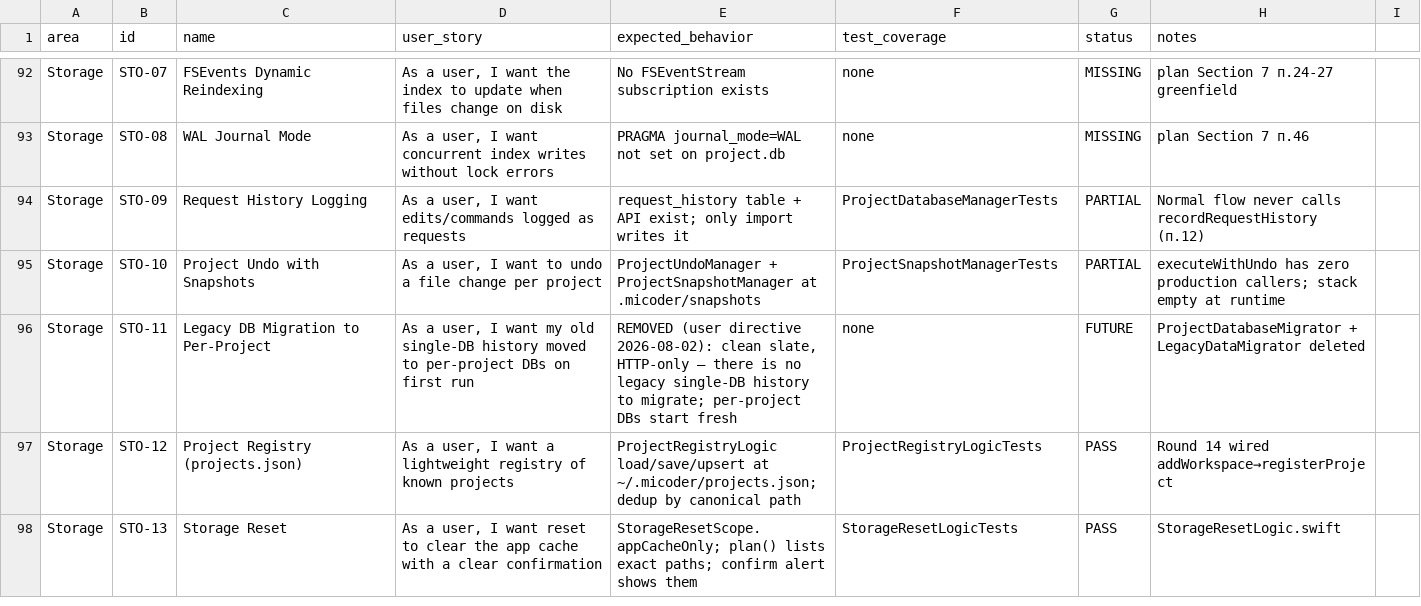
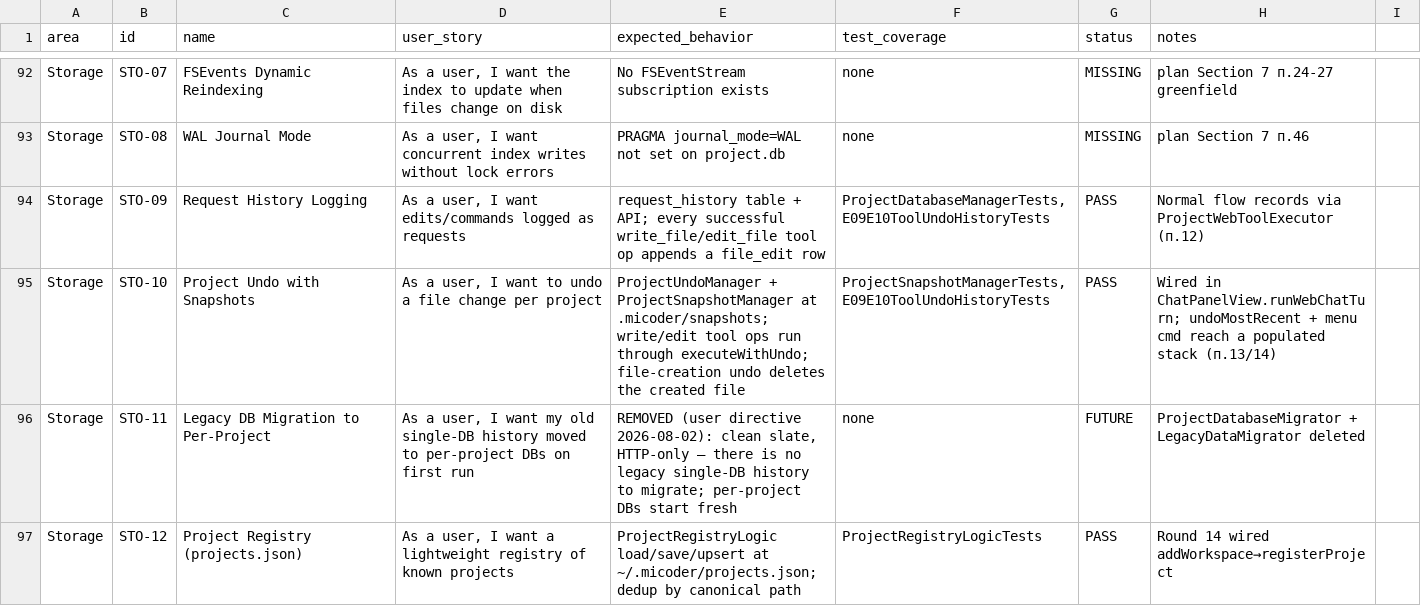
Before and after one commit to visawestern/MiCoder, a CSV file: docs/FEATURE_SPREADSHEET.csv, drawn as a sheet; only a part is shown, gaps mark what is left out; the shorter side is filled out with more unchanged rows.

Commit message:
Round 19: fix E09/E10 — wire executeWithUndo + request_history into real tool operations (Раздел 7 п.12-14) + version bump 2.15 (build 17)

```diff
--- a/docs/FEATURE_SPREADSHEET.csv
+++ b/docs/FEATURE_SPREADSHEET.csv
@@ -93,4 +93,4 @@ Storage,STO-07,FSEvents Dynamic Reindexing,"As a user, I want the index to updat
 Storage,STO-08,WAL Journal Mode,"As a user, I want concurrent index writes without lock errors",PRAGMA journal_mode=WAL not set on project.db,none,MISSING,plan Section 7 п.46
-Storage,STO-09,Request History Logging,"As a user, I want edits/commands logged as requests",request_history table + API exist; only import writes it,ProjectDatabaseManagerTests,PARTIAL,Normal flow never calls recordRequestHistory (п.12)
-Storage,STO-10,Project Undo with Snapshots,"As a user, I want to undo a file change per project",ProjectUndoManager + ProjectSnapshotManager at .micoder/snapshots,ProjectSnapshotManagerTests,PARTIAL,executeWithUndo has zero production callers; stack empty at runtime
+Storage,STO-09,Request History Logging,"As a user, I want edits/commands logged as requests",request_history table + API; every successful write_file/edit_file tool op appends a file_edit row,"ProjectDatabaseManagerTests, E09E10ToolUndoHistoryTests",PASS,Normal flow records via ProjectWebToolExecutor (п.12)
+Storage,STO-10,Project Undo with Snapshots,"As a user, I want to undo a file change per project",ProjectUndoManager + ProjectSnapshotManager at .micoder/snapshots; write/edit tool ops run through executeWithUndo; file-creation undo deletes the created file,"ProjectSnapshotManagerTests, E09E10ToolUndoHistoryTests",PASS,"Wired in ChatPanelView.runWebChatTurn; undoMostRecent + menu cmd reach a populated stack (п.13/14)"
 Storage,STO-11,Legacy DB Migration to Per-Project,"As a user, I want my old single-DB history moved to per-project DBs on first run","REMOVED (user directive 2026-08-02): clean slate, HTTP-only — there is no legacy single-DB history to migrate; per-project DBs start fresh",none,FUTURE,ProjectDatabaseMigrator + LegacyDataMigrator deleted
```
Also changed, not shown: 6 other files.
